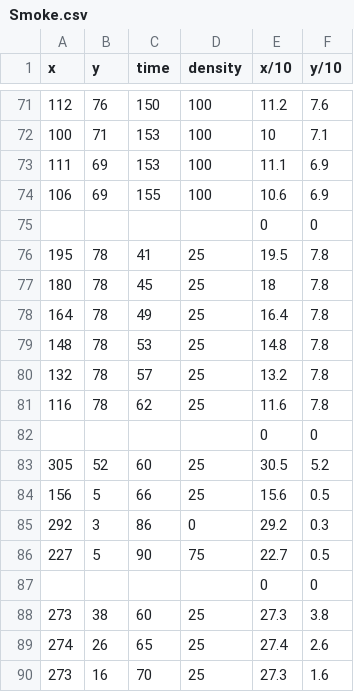
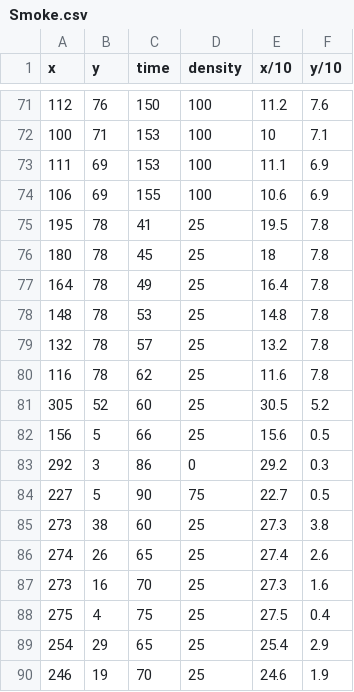
Before and after one commit to efyoungud/prioritevac, a CSV file: Smoke.csv, drawn as a sheet; only a part is shown, gaps mark what is left out; the shorter side is filled out with more unchanged rows.

Commit message:
no message

```diff
--- a/Smoke.csv
+++ b/Smoke.csv
@@ -74,3 +74,2 @@ x ,y,time ,density,x/10,y/10
 106,69,155,100,10.6,6.9
-,,,,0,0
 195,78,41,25,19.5,7.8
@@ -81,3 +80,2 @@ x ,y,time ,density,x/10,y/10
 116,78,62,25,11.6,7.8
-,,,,0,0
 305,52,60,25,30.5,5.2
@@ -86,3 +84,2 @@ x ,y,time ,density,x/10,y/10
 227,5,90,75,22.7,0.5
-,,,,0,0
 273,38,60,25,27.3,3.8
```
